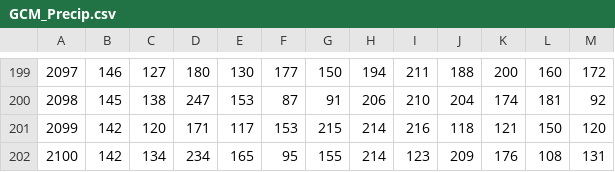
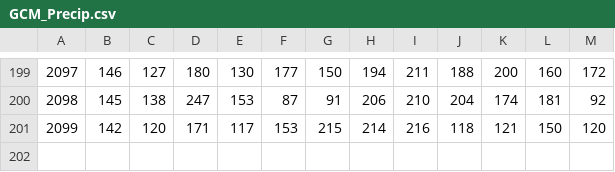
Before and after one commit to jds485/PAD_IceJamFloods, a CSV file: logistic_regression/GCM_Precip.csv, drawn as a sheet; only a part is shown, gaps mark what is left out; the diff names each change by its address in the sheet, - before the commit and + after, or states it on an @@ line.

```diff
--- a/logistic_regression/GCM_Precip.csv
+++ b/logistic_regression/GCM_Precip.csv
-row 202: 2100 | 142 | 134 | 234 | 165 | 95 | 155 | 214 | 123 | 209 | 176 | 108 | 131
```
Also changed, not shown: logistic_regression/GCM_Temp.csv.
